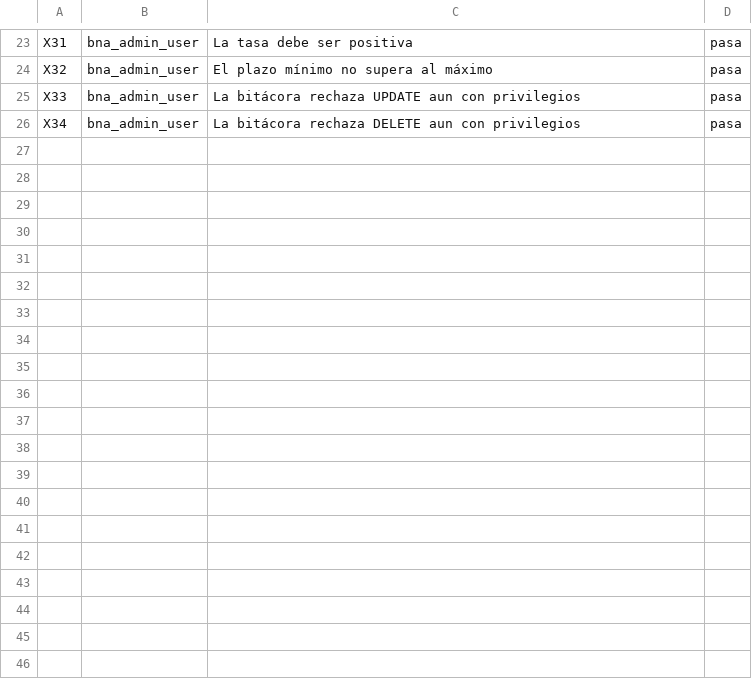
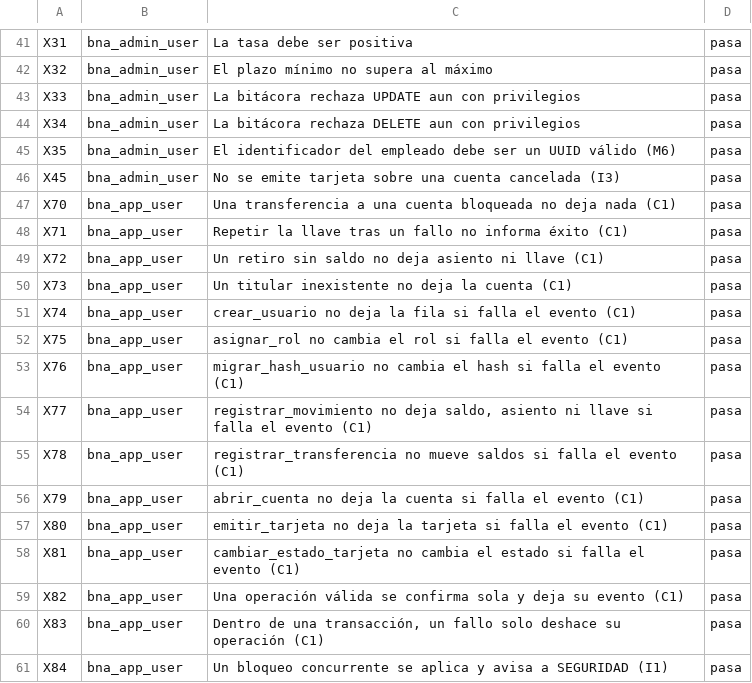
Before and after one commit to miguelpro324/bna-core-db, a TSV file: resultados/mysql/resultado-extension.tsv, drawn as a sheet; only a part is shown, gaps mark what is left out; the diff covers the shown part only.

```diff
--- a/resultados/mysql/resultado-extension.tsv
+++ b/resultados/mysql/resultado-extension.tsv
@@ -26 +44,18 @@ X33	bna_admin_user	La bitácora rechaza UPDATE aun con privilegios	pasa
 X34	bna_admin_user	La bitácora rechaza DELETE aun con privilegios	pasa
+X35	bna_admin_user	El identificador del empleado debe ser un UUID válido (M6)	pasa
+X45	bna_admin_user	No se emite tarjeta sobre una cuenta cancelada (I3)	pasa
+X70	bna_app_user	Una transferencia a una cuenta bloqueada no deja nada (C1)	pasa
+X71	bna_app_user	Repetir la llave tras un fallo no informa éxito (C1)	pasa
+X72	bna_app_user	Un retiro sin saldo no deja asiento ni llave (C1)	pasa
+X73	bna_app_user	Un titular inexistente no deja la cuenta (C1)	pasa
+X74	bna_app_user	crear_usuario no deja la fila si falla el evento (C1)	pasa
+X75	bna_app_user	asignar_rol no cambia el rol si falla el evento (C1)	pasa
+X76	bna_app_user	migrar_hash_usuario no cambia el hash si falla el evento (C1)	pasa
+X77	bna_app_user	registrar_movimiento no deja saldo, asiento ni llave si falla el evento (C1)	pasa
+X78	bna_app_user	registrar_transferencia no mueve saldos si falla el evento (C1)	pasa
+X79	bna_app_user	abrir_cuenta no deja la cuenta si falla el evento (C1)	pasa
+X80	bna_app_user	emitir_tarjeta no deja la tarjeta si falla el evento (C1)	pasa
+X81	bna_app_user	cambiar_estado_tarjeta no cambia el estado si falla el evento (C1)	pasa
+X82	bna_app_user	Una operación válida se confirma sola y deja su evento (C1)	pasa
+X83	bna_app_user	Dentro de una transacción, un fallo solo deshace su operación (C1)	pasa
+X84	bna_app_user	Un bloqueo concurrente se aplica y avisa a SEGURIDAD (I1)	pasa
```
Also changed, not shown: 18 added rows and 1 edited cell elsewhere in this file, 2 other files.
